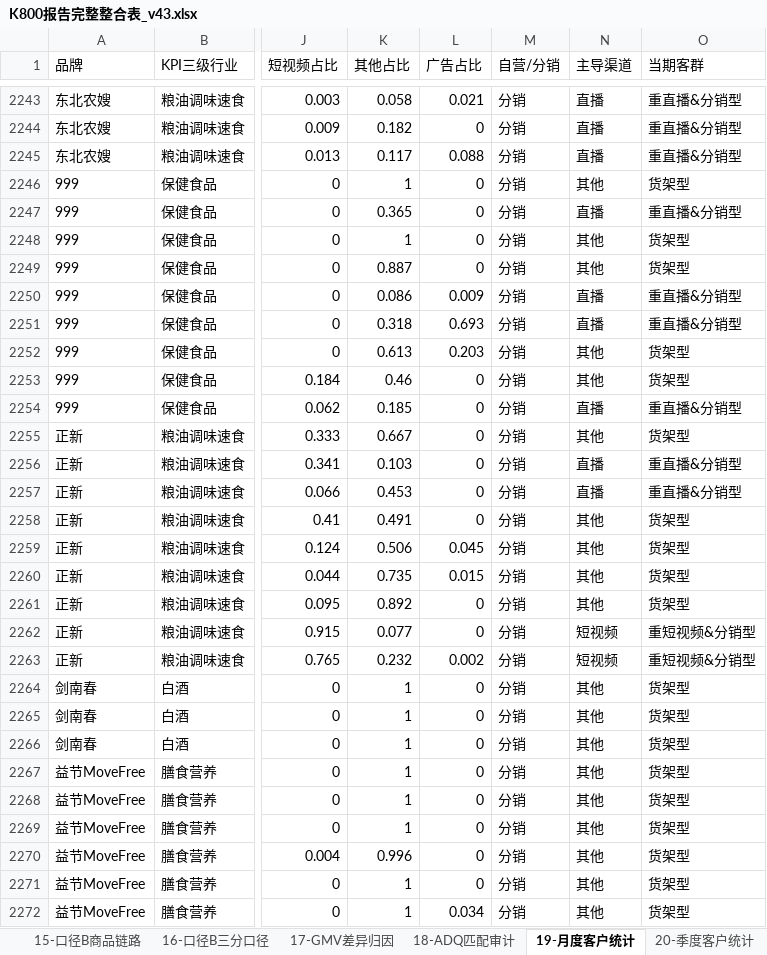
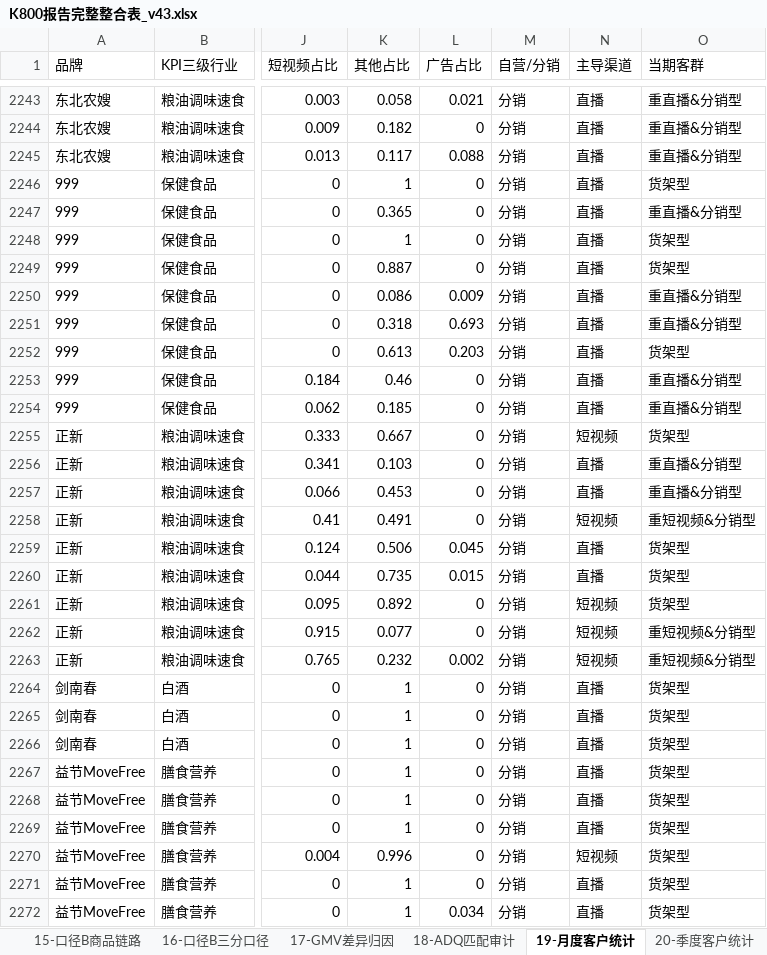
Before and after one commit to danniewowrich/k800-insight-report-v2, an Excel workbook: K800报告完整整合表_v43.xlsx, sheet 19-月度客户统计, drawn as a sheet; only a part is shown, gaps mark what is left out; values as stored, in another font and other column widths than the file's, no borders; the diff covers the shown part only; the diff names each change by its address in the sheet, - before the commit and + after, or states it on an @@ line.

```diff
--- a/K800报告完整整合表_v43.xlsx (sheet 19-月度客户统计)
+++ b/K800报告完整整合表_v43.xlsx (sheet 19-月度客户统计)
-N2246 (主导渠道): 其他
+N2246 (主导渠道): 直播
-N2248:N2249 (主导渠道): 其他
+N2248:N2249 (主导渠道): 直播
-N2252:N2253 (主导渠道): 其他
+N2252:N2253 (主导渠道): 直播
-O2253 (当期客群): 货架型
+O2253 (当期客群): 重直播&分销型
-N2255 (主导渠道): 其他
+N2255 (主导渠道): 短视频
-N2258 (主导渠道): 其他
+N2258 (主导渠道): 短视频
-O2258 (当期客群): 货架型
+O2258 (当期客群): 重短视频&分销型
-N2259:N2260 (主导渠道): 其他
+N2259:N2260 (主导渠道): 直播
-N2261 (主导渠道): 其他
+N2261 (主导渠道): 短视频
-N2264:N2269 (主导渠道): 其他
+N2264:N2269 (主导渠道): 直播
-N2270 (主导渠道): 其他
+N2270 (主导渠道): 短视频
-N2271:N2272 (主导渠道): 其他
+N2271:N2272 (主导渠道): 直播
```
Also changed, not shown: 669 edited cells elsewhere in this sheet, sheet 20-季度客户统计, sheet 21-客户类型周期变化, sheet 5-客群汇总, sheet 0-口径说明, sheet 6-五象限完整落点, sheet 1-全部客户明细, other sheet tabs, 2 other files.
